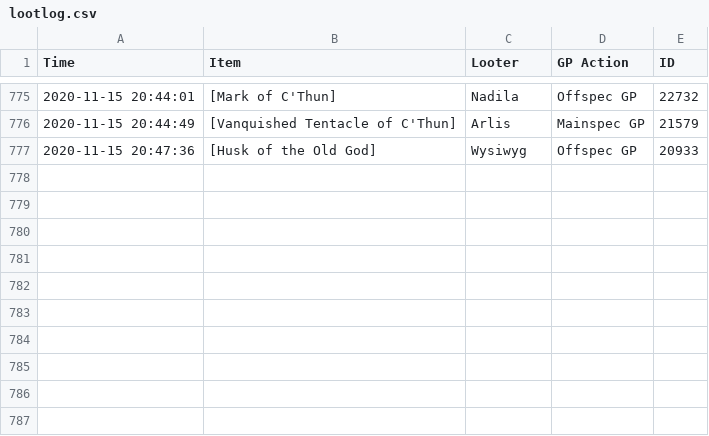
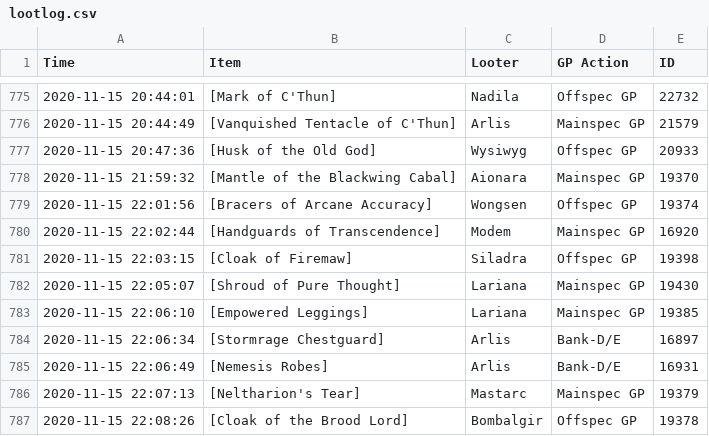
Before and after one commit to LessIsMoreGuild/LessIsMoreGuild.github.io, a CSV file: lootlog.csv, drawn as a sheet; only a part is shown, gaps mark what is left out; the diff names each change by its address in the sheet, - before the commit and + after, or states it on an @@ line.

Commit message:
Update lootlog.csv

```diff
--- a/lootlog.csv
+++ b/lootlog.csv
+row 778: 2020-11-15 21:59:32 | [Mantle of the Blackwing Cabal] | Aionara | Mainspec GP | 19370
+row 779: 2020-11-15 22:01:56 | [Bracers of Arcane Accuracy] | Wongsen | Offspec GP | 19374
+row 780: 2020-11-15 22:02:44 | [Handguards of Transcendence] | Modem | Mainspec GP | 16920
+row 781: 2020-11-15 22:03:15 | [Cloak of Firemaw] | Siladra | Offspec GP | 19398
+row 782: 2020-11-15 22:05:07 | [Shroud of Pure Thought] | Lariana | Mainspec GP | 19430
+row 783: 2020-11-15 22:06:10 | [Empowered Leggings] | Lariana | Mainspec GP | 19385
+row 784: 2020-11-15 22:06:34 | [Stormrage Chestguard] | Arlis | Bank-D/E | 16897
+row 785: 2020-11-15 22:06:49 | [Nemesis Robes] | Arlis | Bank-D/E | 16931
+row 786: 2020-11-15 22:07:13 | [Neltharion's Tear] | Mastarc | Mainspec GP | 19379
+row 787: 2020-11-15 22:08:26 | [Cloak of the Brood Lord] | Bombalgir | Offspec GP | 19378
```
